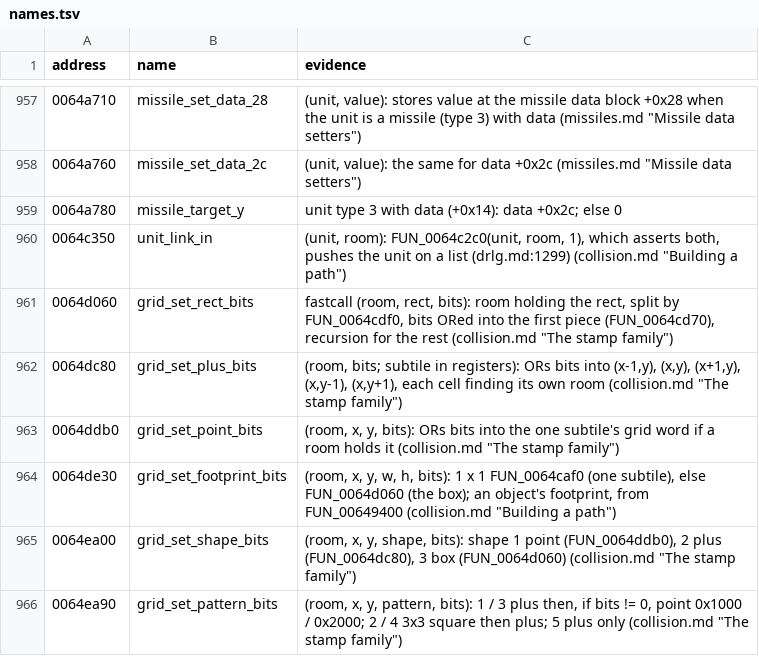
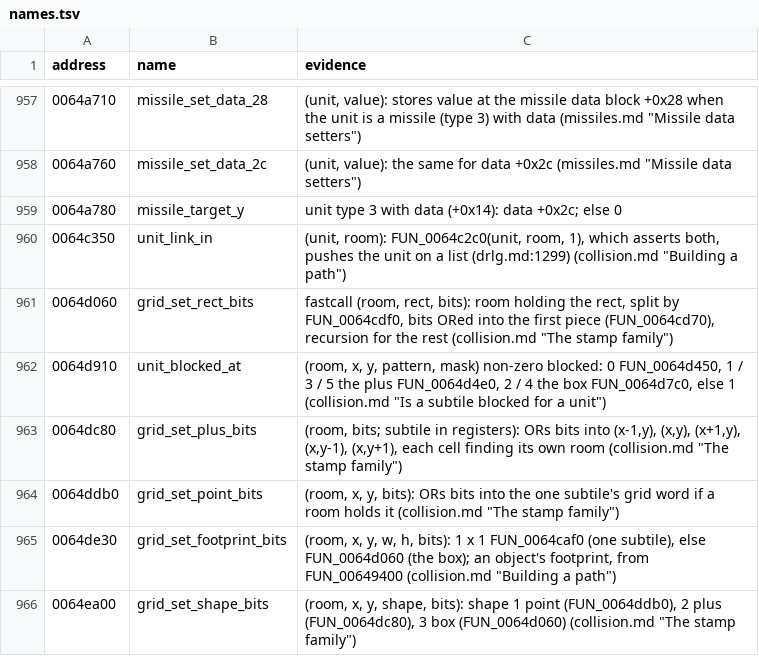
Before and after one commit to psi29a/d2decomped, a TSV file: docs/research/re/names.tsv, drawn as a sheet; only a part is shown, gaps mark what is left out; the shorter side is filled out with more unchanged rows; the diff names each change by its address in the sheet, - before the commit and + after, or states it on an @@ line.

Commit message:
Trace FUN_0064d910: the unit collision test by pattern (cited)
Evidence: switch on pattern 0 / 1 3 5 / 2 4 / else 1; agrees with gamedata.hpp UnitShape.

```diff
--- a/docs/research/re/names.tsv
+++ b/docs/research/re/names.tsv
+row 962: 0064d910 | unit_blocked_at | (room, x, y, pattern, mask) non-zero blocked: 0 FUN_0064d450, 1 / 3 / 5 the plus FUN_0064d4e0, 2 / 4 the box FUN_0064d7c0, else 1 (collision.md "Is a subtile blocked for a unit")
```
Also changed, not shown: 1 other file.
